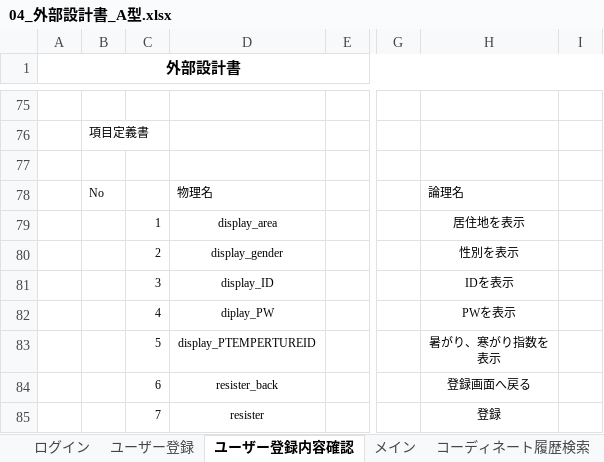
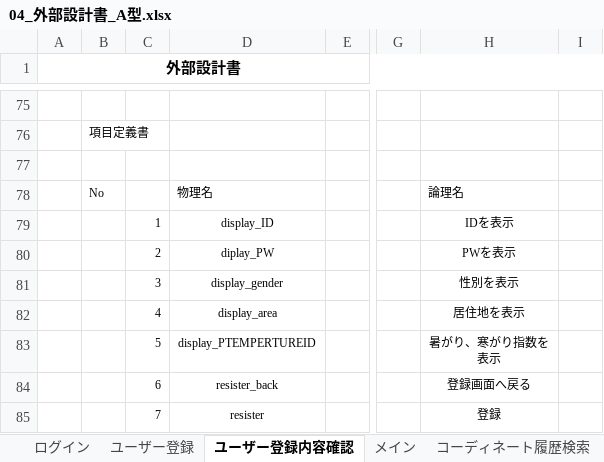
Before and after one commit to dojo2023/C-4, an Excel workbook: doc/04_外部設計書_A型.xlsx, sheet ユーザー登録内容確認, drawn as a sheet; only a part is shown, gaps mark what is left out; values as stored, in another font and other column widths than the file's, no borders; charts and pictures not drawn; the diff names each change by its address in the sheet, - before the commit and + after, or states it on an @@ line.

Commit message:
編集済み

```diff
--- a/doc/04_外部設計書_A型.xlsx (sheet ユーザー登録内容確認)
+++ b/doc/04_外部設計書_A型.xlsx (sheet ユーザー登録内容確認)
-D79: display_area
+D79: display_ID
-H79: 居住地を表示
+H79: IDを表示
-D80: display_gender
+D80: diplay_PW
-H80: 性別を表示
+H80: PWを表示
-D81: display_ID
+D81: display_gender
-H81: IDを表示
+H81: 性別を表示
-D82: diplay_PW
+D82: display_area
-H82: PWを表示
+H82: 居住地を表示
```
Also changed, not shown: charts or pictures.
